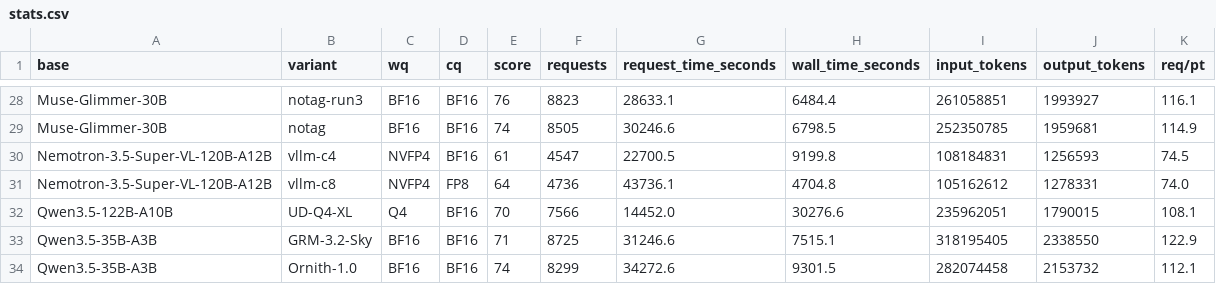
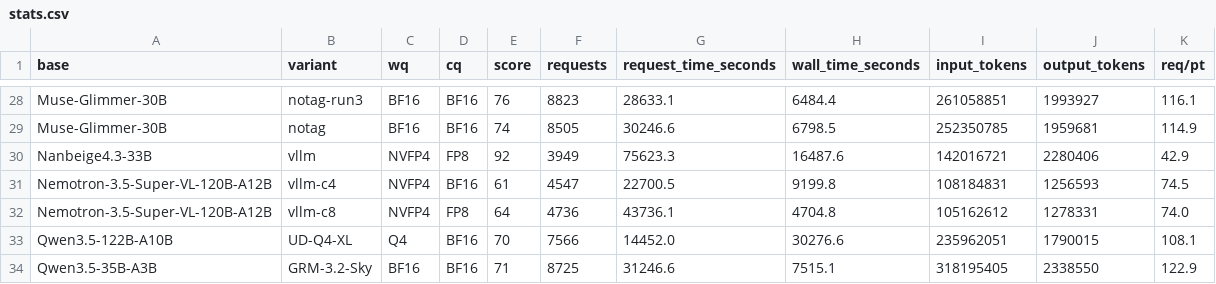
Before and after one commit to WonderRico/local_llm_benchmark, a CSV file: stats.csv, drawn as a sheet; only a part is shown, gaps mark what is left out; the shorter side is filled out with more unchanged rows; the diff names each change by its address in the sheet, - before the commit and + after, or states it on an @@ line.

Commit message:
Nanbeige4.3-33B

```diff
--- a/stats.csv
+++ b/stats.csv
+row 30: Nanbeige4.3-33B | vllm | NVFP4 | FP8 | 92 | 3949 | 75623.3 | 16487.6 | 142016721 | 2280406 | 42.9
```
Also changed, not shown: 2 other files.
